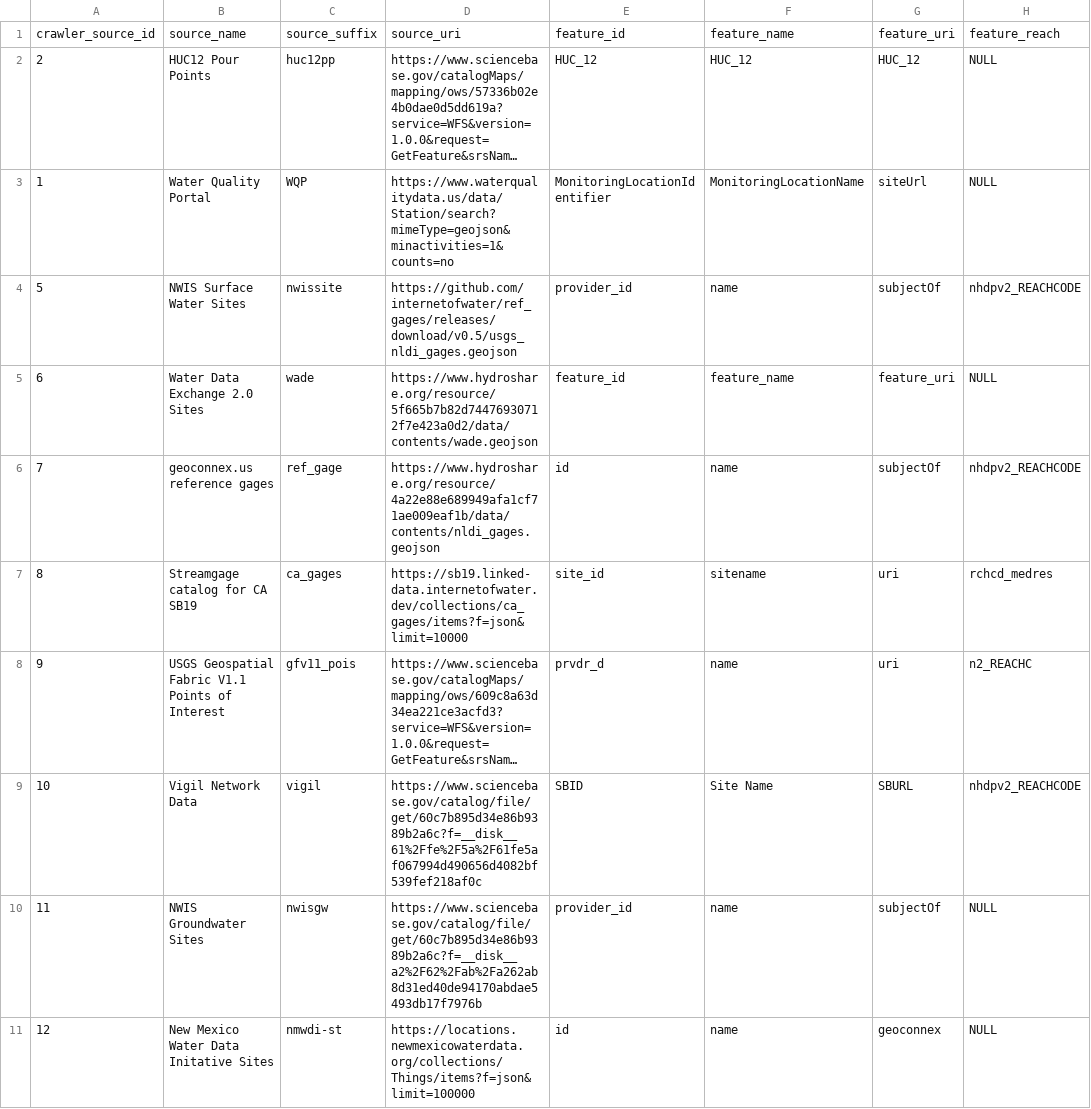
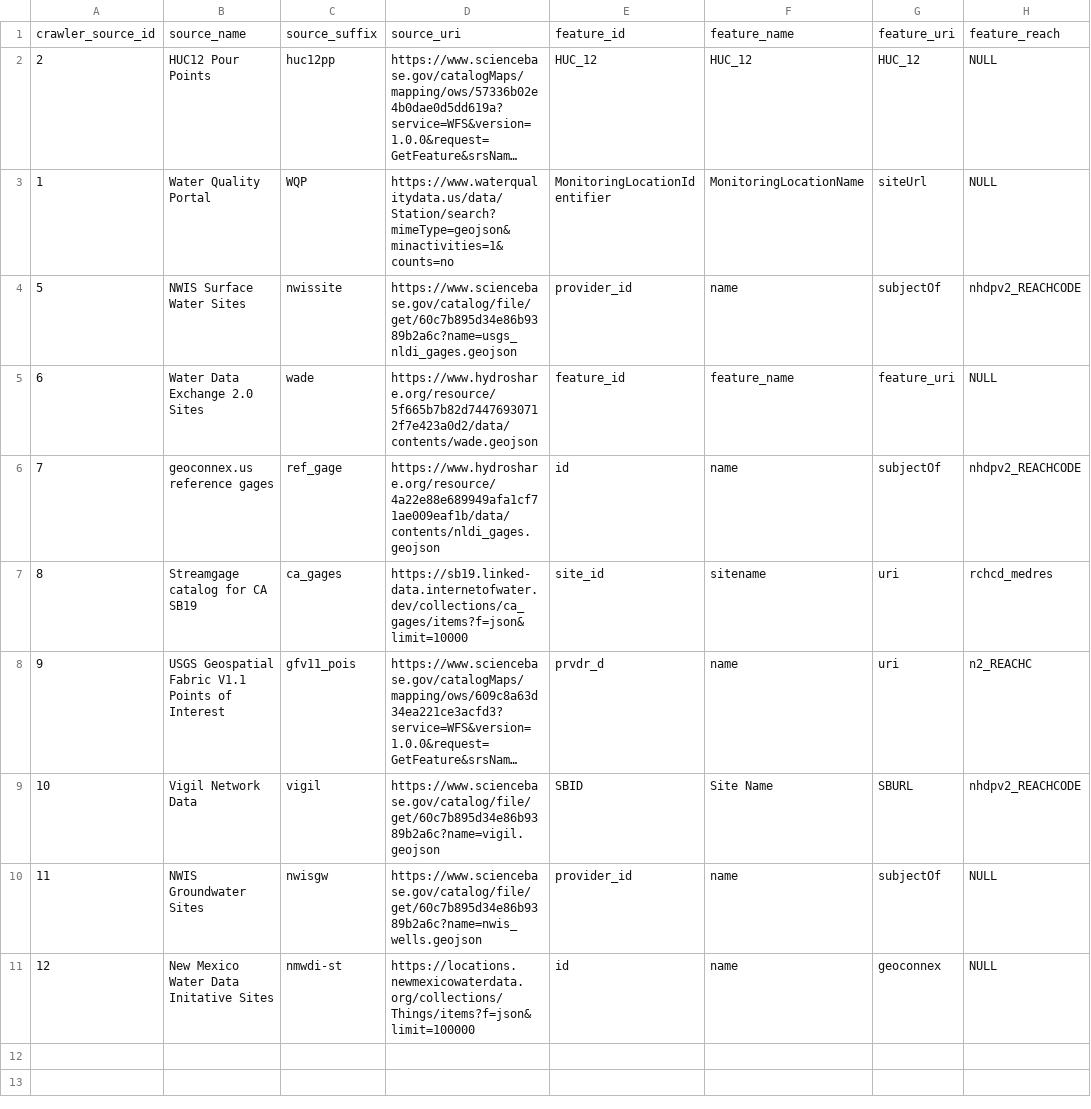
Before and after one commit to internetofwater/nldi-db, a TSV file: liquibase/changeLogs/nldi/nldi_data/update_crawler_source/crawler_source.tsv, drawn as a sheet; only a part is shown; long unchanged cells end in …; the diff names each change by its address in the sheet, - before the commit and + after, or states it on an @@ line.

Commit message:
update links for usgs sources

```diff
--- a/liquibase/changeLogs/nldi/nldi_data/update_crawler_source/crawler_source.tsv
+++ b/liquibase/changeLogs/nldi/nldi_data/update_crawler_source/crawler_source.tsv
-D4: https://github.com/internetofwater/ref_gages/releases/download/v0.5/usgs_nldi_gages.geojson
+D4: https://www.sciencebase.gov/catalog/file/get/60c7b895d34e86b9389b2a6c?name=usgs_nldi_gages.geojson
-D9: https://www.sciencebase.gov/catalog/file/get/60c7b895d34e86b9389b2a6c?f=__disk__61%2Ffe%2F5a%2F61fe5af067994d490656d4082bf539fef218af0c
+D9: https://www.sciencebase.gov/catalog/file/get/60c7b895d34e86b9389b2a6c?name=vigil.geojson
-D10: https://www.sciencebase.gov/catalog/file/get/60c7b895d34e86b9389b2a6c?f=__disk__a2%2F62%2Fab%2Fa262ab8d31ed40de94170abdae5493db17f7976b
+D10: https://www.sciencebase.gov/catalog/file/get/60c7b895d34e86b9389b2a6c?name=nwis_wells.geojson
```
